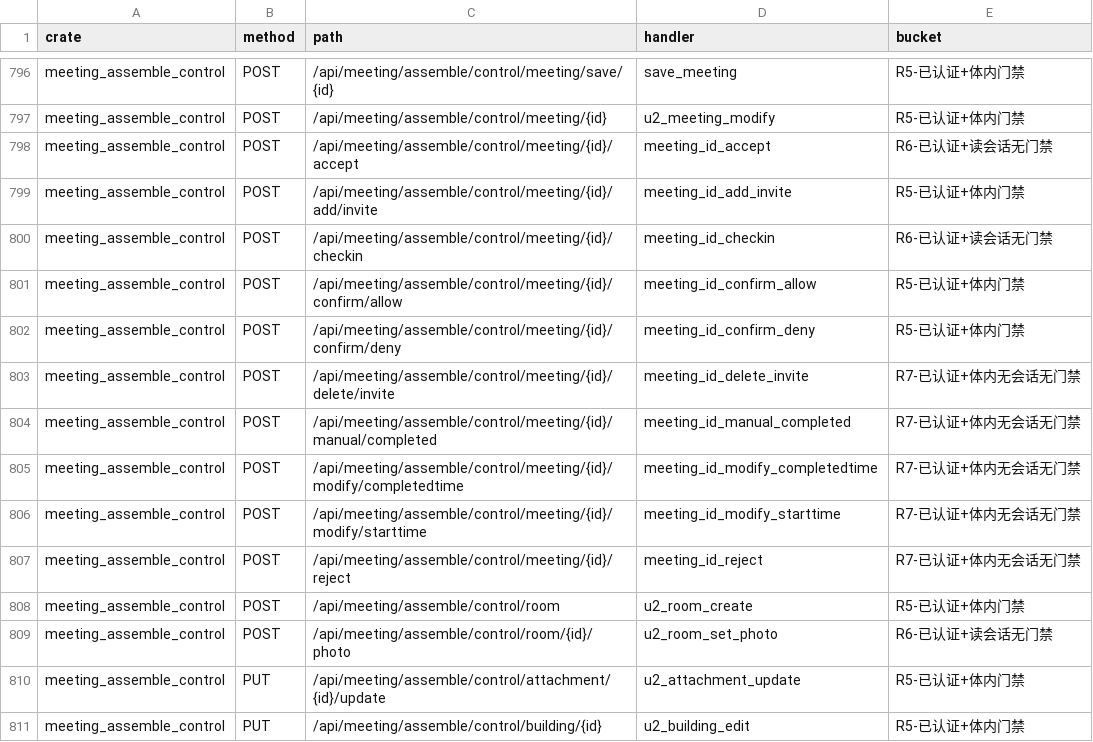
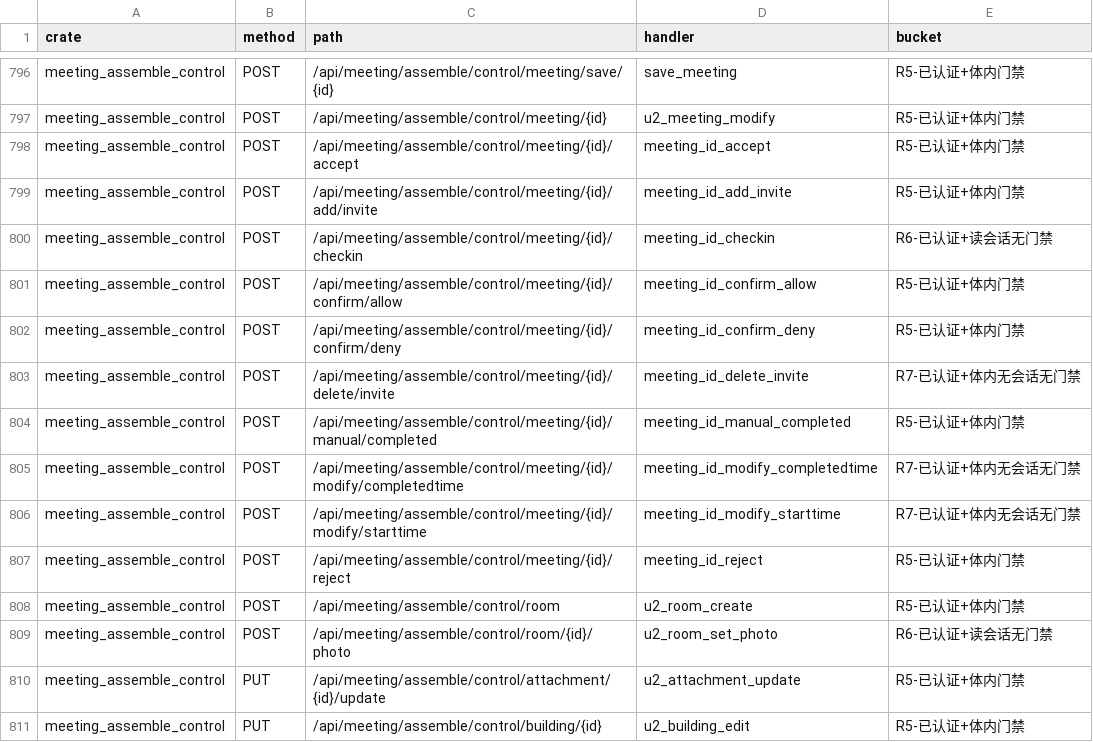
Before and after one commit to annsshadow/fakeToys, a TSV file: oa4rust/backend/docs/audits/artifacts/write_routes_matrix.tsv, drawn as a sheet; only a part is shown, gaps mark what is left out.

```diff
--- a/oa4rust/backend/docs/audits/artifacts/write_routes_matrix.tsv
+++ b/oa4rust/backend/docs/audits/artifacts/write_routes_matrix.tsv
@@ -797,3 +797,3 @@ meeting_assemble_control	POST	/api/meeting/assemble/control/meeting/save/{id}	sa
 meeting_assemble_control	POST	/api/meeting/assemble/control/meeting/{id}	u2_meeting_modify	R5-已认证+体内门禁
-meeting_assemble_control	POST	/api/meeting/assemble/control/meeting/{id}/accept	meeting_id_accept	R6-已认证+读会话无门禁
+meeting_assemble_control	POST	/api/meeting/assemble/control/meeting/{id}/accept	meeting_id_accept	R5-已认证+体内门禁
 meeting_assemble_control	POST	/api/meeting/assemble/control/meeting/{id}/add/invite	meeting_id_add_invite	R5-已认证+体内门禁
@@ -803,6 +803,6 @@ meeting_assemble_control	POST	/api/meeting/assemble/control/meeting/{id}/confirm
 meeting_assemble_control	POST	/api/meeting/assemble/control/meeting/{id}/delete/invite	meeting_id_delete_invite	R7-已认证+体内无会话无门禁
-meeting_assemble_control	POST	/api/meeting/assemble/control/meeting/{id}/manual/completed	meeting_id_manual_completed	R7-已认证+体内无会话无门禁
+meeting_assemble_control	POST	/api/meeting/assemble/control/meeting/{id}/manual/completed	meeting_id_manual_completed	R5-已认证+体内门禁
 meeting_assemble_control	POST	/api/meeting/assemble/control/meeting/{id}/modify/completedtime	meeting_id_modify_completedtime	R7-已认证+体内无会话无门禁
 meeting_assemble_control	POST	/api/meeting/assemble/control/meeting/{id}/modify/starttime	meeting_id_modify_starttime	R7-已认证+体内无会话无门禁
-meeting_assemble_control	POST	/api/meeting/assemble/control/meeting/{id}/reject	meeting_id_reject	R7-已认证+体内无会话无门禁
+meeting_assemble_control	POST	/api/meeting/assemble/control/meeting/{id}/reject	meeting_id_reject	R5-已认证+体内门禁
 meeting_assemble_control	POST	/api/meeting/assemble/control/room	u2_room_create	R5-已认证+体内门禁
```
Also changed, not shown: oa4rust/backend/docs/audits/artifacts/write_routes_get_writes.tsv, oa4rust/backend/docs/audits/artifacts/write_routes_indirect_gated.tsv, 3 other files.
